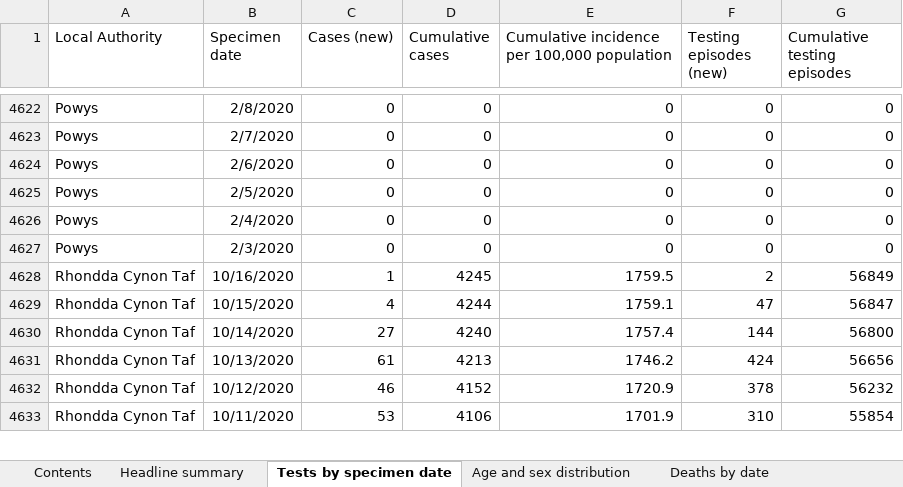
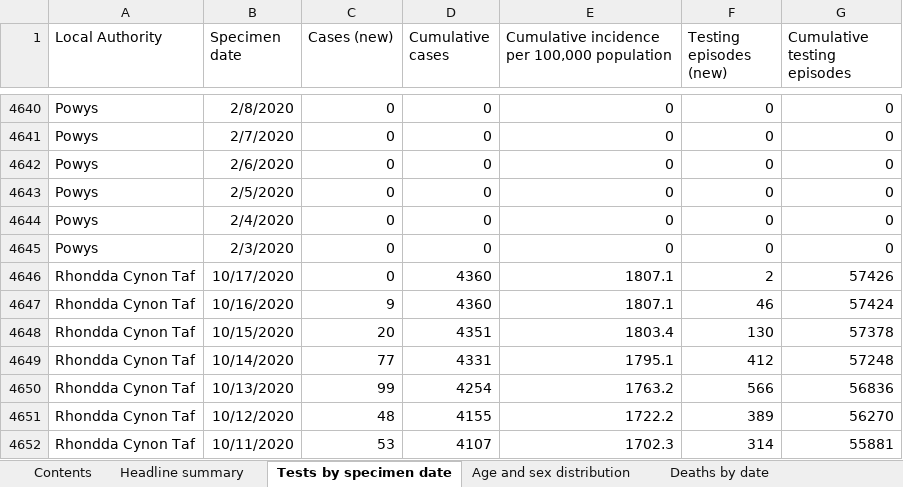
Before and after one commit to geeogi/covid-19-uk-data, an Excel workbook: data/raw/phw/Rapid COVID-19 surveillance data.xlsx, sheet Tests by specimen date, drawn as a sheet; only a part is shown, gaps mark what is left out; values as stored, in another font and other column widths than the file's, no borders; addresses are those after the commit; the diff covers the shown part only; the diff names each change by its address in the sheet, - before the commit and + after, or states it on an @@ line.

```diff
--- a/data/raw/phw/Rapid COVID-19 surveillance data.xlsx (sheet Tests by specimen date)
+++ b/data/raw/phw/Rapid COVID-19 surveillance data.xlsx (sheet Tests by specimen date)
+row 4646: Rhondda Cynon Taf | 10/17/2020 | 0 | 4360 | 1807.1 | 2 | 57426
-C4647 (Cases (new)): 1
+C4647 (Cases (new)): 9
-D4647 (Cumulative cases): 4245
+D4647 (Cumulative cases): 4360
-E4647: 1759.5
+E4647: 1807.1
-F4647 (Testing episodes (new)): 2
+F4647 (Testing episodes (new)): 46
-G4647 (Cumulative testing episodes): 56849
+G4647 (Cumulative testing episodes): 57424
-C4648 (Cases (new)): 4
+C4648 (Cases (new)): 20
-D4648 (Cumulative cases): 4244
+D4648 (Cumulative cases): 4351
-E4648: 1759.1
+E4648: 1803.4
-F4648 (Testing episodes (new)): 47
+F4648 (Testing episodes (new)): 130
-G4648 (Cumulative testing episodes): 56847
+G4648 (Cumulative testing episodes): 57378
-C4649 (Cases (new)): 27
+C4649 (Cases (new)): 77
-D4649 (Cumulative cases): 4240
+D4649 (Cumulative cases): 4331
-E4649: 1757.4
+E4649: 1795.1
-F4649 (Testing episodes (new)): 144
+F4649 (Testing episodes (new)): 412
-G4649 (Cumulative testing episodes): 56800
+G4649 (Cumulative testing episodes): 57248
-C4650 (Cases (new)): 61
+C4650 (Cases (new)): 99
-D4650 (Cumulative cases): 4213
+D4650 (Cumulative cases): 4254
-E4650: 1746.2
+E4650: 1763.2
-F4650 (Testing episodes (new)): 424
+F4650 (Testing episodes (new)): 566
-G4650 (Cumulative testing episodes): 56656
+G4650 (Cumulative testing episodes): 56836
-C4651 (Cases (new)): 46
+C4651 (Cases (new)): 48
-D4651 (Cumulative cases): 4152
+D4651 (Cumulative cases): 4155
-E4651: 1720.9
+E4651: 1722.2
-F4651 (Testing episodes (new)): 378
+F4651 (Testing episodes (new)): 389
-G4651 (Cumulative testing episodes): 56232
+G4651 (Cumulative testing episodes): 56270
-D4652 (Cumulative cases): 4106
+D4652 (Cumulative cases): 4107
-E4652: 1701.9
+E4652: 1702.3
-F4652 (Testing episodes (new)): 310
+F4652 (Testing episodes (new)): 314
-G4652 (Cumulative testing episodes): 55854
+G4652 (Cumulative testing episodes): 55881
```
Also changed, not shown: 23 added rows and 1206 edited cells elsewhere in this sheet, sheet Age and sex distribution, sheet Total tests authorised, sheet Headline summary, sheet Deaths by date, sheet Deaths by LHB, sheet Contents, 7 other files.
